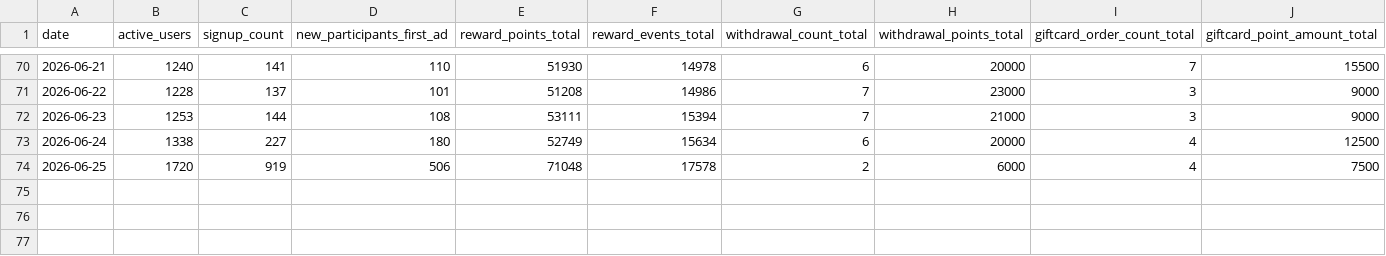
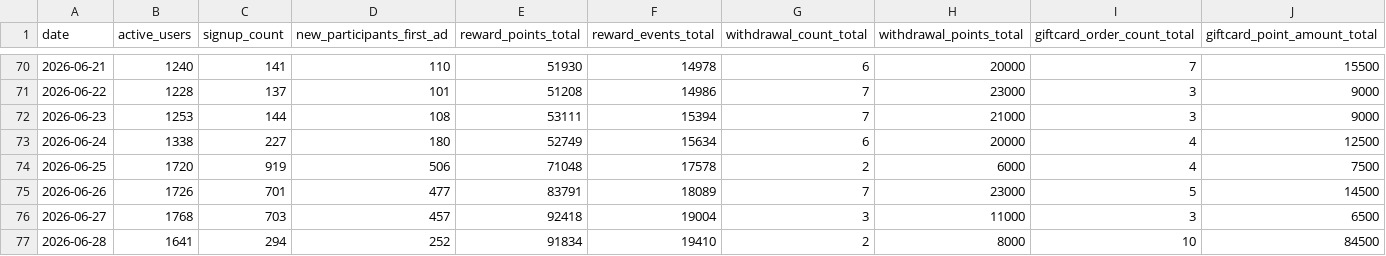
Before and after one commit to dongwonlee222/golden-goose-report, a CSV file: datasets/golden_goose_daily_public.csv, drawn as a sheet; only a part is shown, gaps mark what is left out; rows hold the shown columns only; the diff names each change by its address in the sheet, - before the commit and + after, or states it on an @@ line.

```diff
--- a/datasets/golden_goose_daily_public.csv
+++ b/datasets/golden_goose_daily_public.csv
+row 75: 2026-06-26 | 1726 | 701 | 477 | 83791 | 18089 | 7 | 23000 | 5 | 14500
+row 76: 2026-06-27 | 1768 | 703 | 457 | 92418 | 19004 | 3 | 11000 | 3 | 6500
+row 77: 2026-06-28 | 1641 | 294 | 252 | 91834 | 19410 | 2 | 8000 | 10 | 84500
```
Also changed, not shown: datasets/ad_revenue_public.csv, datasets/reward_cost_public.csv, 2 other files.
